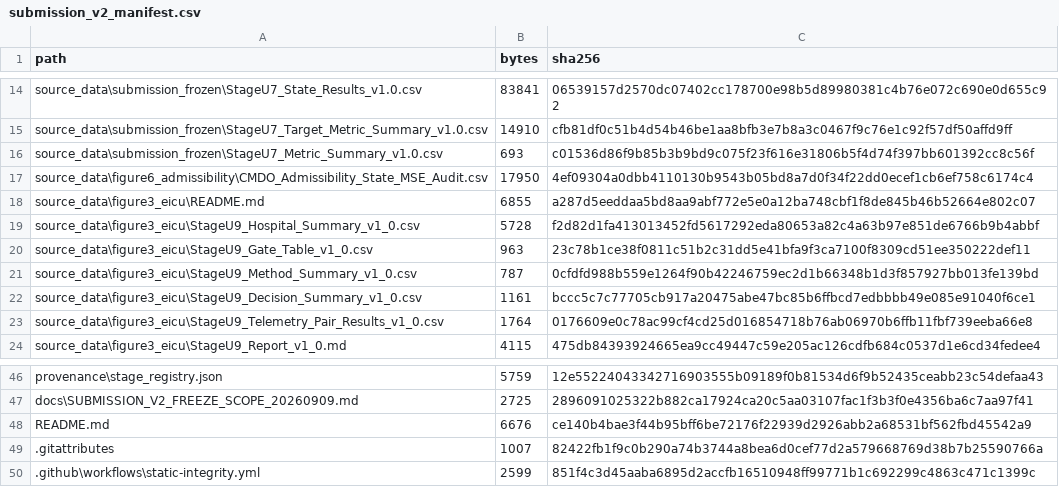
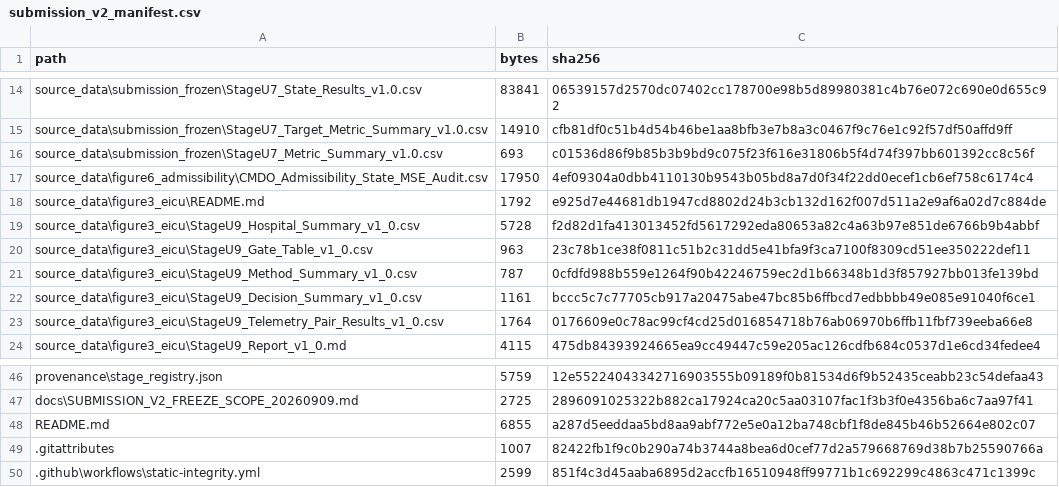
Before and after one commit to dugushengyu/CMDO-Reproducibility, a CSV file: provenance/submission_v2_manifest.csv, drawn as a sheet; only a part is shown, gaps mark what is left out.

Commit message:
Correct README bindings in submission manifest

```diff
--- a/provenance/submission_v2_manifest.csv
+++ b/provenance/submission_v2_manifest.csv
@@ -17,3 +17,3 @@ source_data\submission_frozen\StageU7_Metric_Summary_v1.0.csv,693,c01536d86f9b85
 source_data\figure6_admissibility\CMDO_Admissibility_State_MSE_Audit.csv,17950,4ef09304a0dbb4110130b9543b05bd8a7d0f34f22dd0ecef1cb6ef758c6174c4
-source_data\figure3_eicu\README.md,6855,a287d5eeddaa5bd8aa9abf772e5e0a12ba748cbf1f8de845b46b52664e802c07
+source_data\figure3_eicu\README.md,1792,e925d7e44681db1947cd8802d24b3cb132d162f007d511a2e9af6a02d7c884de
 source_data\figure3_eicu\StageU9_Hospital_Summary_v1_0.csv,5728,f2d82d1fa413013452fd5617292eda80653a82c4a63b97e851de6766b9b4abbf
@@ -47,3 +47,3 @@ provenance\stage_registry.json,5759,12e55224043342716903555b09189f0b81534d6f9b52
 docs\SUBMISSION_V2_FREEZE_SCOPE_20260909.md,2725,2896091025322b882ca17924ca20c5aa03107fac1f3b3f0e4356ba6c7aa97f41
-README.md,6676,ce140b4bae3f44b95bff6be72176f22939d2926abb2a68531bf562fbd45542a9
+README.md,6855,a287d5eeddaa5bd8aa9abf772e5e0a12ba748cbf1f8de845b46b52664e802c07
 .gitattributes,1007,82422fb1f9c0b290a74b3744a8bea6d0cef77d2a579668769d38b7b25590766a
```
